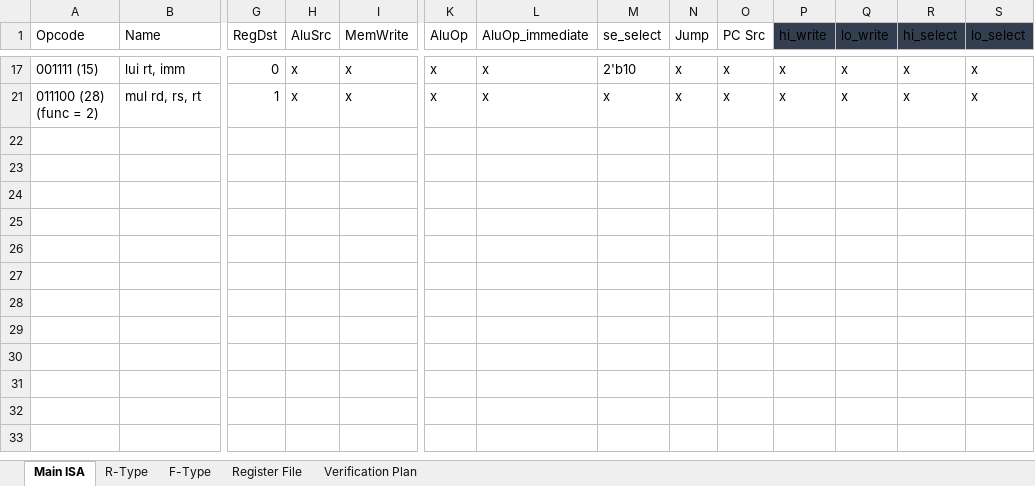
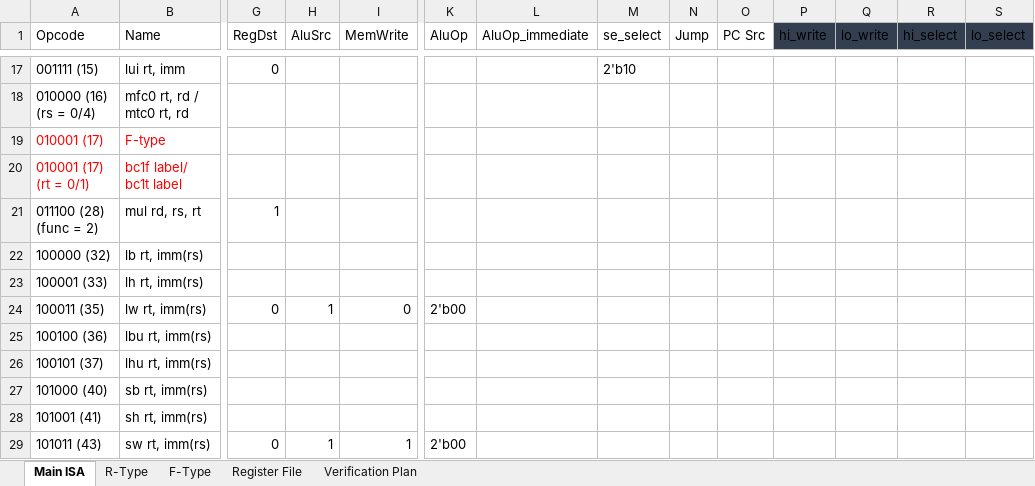
Before and after one commit to KhaledSarhan01/mips_top, an Excel workbook: docs/MIPS I ISA.xlsx, sheet Main ISA, drawn as a sheet; only a part is shown, gaps mark what is left out; values as stored, in another font and other column widths than the file's, no borders; charts and pictures and table styles not drawn; rows hold the shown columns only; ↵ is a line break in a cell; the diff covers the shown part only; the diff names each change by its address in the sheet, - before the commit and + after, or states it on an @@ line.

```diff
--- a/docs/MIPS I ISA.xlsx (sheet Main ISA)
+++ b/docs/MIPS I ISA.xlsx (sheet Main ISA)
-H17 (AluSrc): x
+H17 (AluSrc): (empty)
-I17 (MemWrite): x
+I17 (MemWrite): (empty)
-K17 (AluOp): x
+K17 (AluOp): (empty)
-L17 (AluOp_immediate): x
+L17 (AluOp_immediate): (empty)
-N17 (Jump): x
+N17 (Jump): (empty)
-O17 (PC Src): x
+O17 (PC Src): (empty)
-P17 (hi_write): x
+P17 (hi_write): (empty)
-Q17 (lo_write): x
+Q17 (lo_write): (empty)
-R17 (hi_select): x
+R17 (hi_select): (empty)
-S17 (lo_select): x
+S17 (lo_select): (empty)
+row 18: 010000 (16) ↵ (rs = 0/4) | mfc0 rt, rd / ↵ mtc0 rt, rd
+row 19: 010001 (17) | F-type
+row 20: 010001 (17) ↵ (rt = 0/1) | bc1f label/ ↵ bc1t label
-H21 (AluSrc): x
+H21 (AluSrc): (empty)
-I21 (MemWrite): x
+I21 (MemWrite): (empty)
-K21 (AluOp): x
+K21 (AluOp): (empty)
-L21 (AluOp_immediate): x
+L21 (AluOp_immediate): (empty)
-M21 (se_select): x
+M21 (se_select): (empty)
-N21 (Jump): x
+N21 (Jump): (empty)
-O21 (PC Src): x
+O21 (PC Src): (empty)
-P21 (hi_write): x
+P21 (hi_write): (empty)
-Q21 (lo_write): x
+Q21 (lo_write): (empty)
-R21 (hi_select): x
+R21 (hi_select): (empty)
-S21 (lo_select): x
+S21 (lo_select): (empty)
+row 22: 100000 (32) | lb rt, imm(rs)
+row 23: 100001 (33) | lh rt, imm(rs)
+row 24: 100011 (35) | lw rt, imm(rs) | 0 | 1 | 0 | 2'b00
+row 25: 100100 (36) | lbu rt, imm(rs)
+row 26: 100101 (37) | lhu rt, imm(rs)
+row 27: 101000 (40) | sb rt, imm(rs)
+row 28: 101001 (41) | sh rt, imm(rs)
+row 29: 101011 (43) | sw rt, imm(rs) | 0 | 1 | 1 | 2'b00
```
Also changed, not shown: 8 added rows and 44 edited cells elsewhere in this sheet, sheet R-Type, hidden cells, 10 other files.
